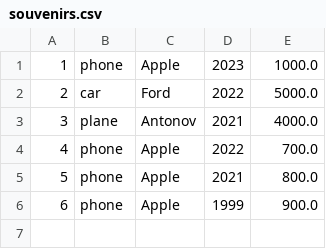
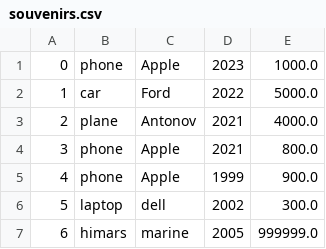
Before and after one commit to williambrownqqq/K.P.1, a CSV file: souvenirs.csv, drawn as a sheet; removed rows and columns are numbered as before the commit, all else as after; the diff names each change by its address in the sheet, - before the commit and + after, or states it on an @@ line.

```diff
--- a/souvenirs.csv
+++ b/souvenirs.csv
@@ column A renumbered between rows 1 and 5 @@
-row 4: 4 | phone | Apple | 2022 | 700.0
+row 6: 5 | laptop | dell | 2002 | 300.0
+row 7: 6 | himars | marine | 2005 | 999999.0
```
Also changed, not shown: 32 other files.
